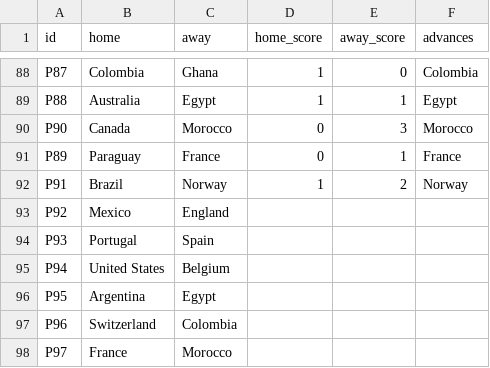
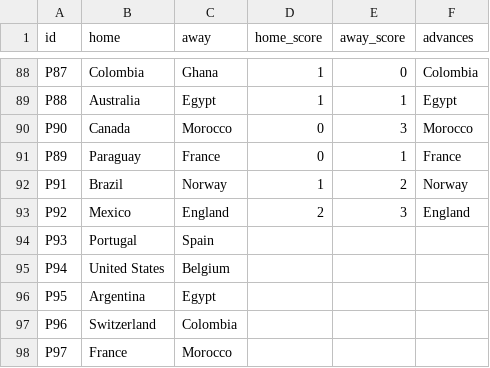
Before and after one commit to innovationwizard/2026WC, a CSV file: web/data/results_live.csv, drawn as a sheet; only a part is shown, gaps mark what is left out.

```diff
--- a/web/data/results_live.csv
+++ b/web/data/results_live.csv
@@ -92,3 +92,3 @@ P89,Paraguay,France,0,1,France
 P91,Brazil,Norway,1,2,Norway
-P92,Mexico,England,,,
+P92,Mexico,England,2,3,England
 P93,Portugal,Spain,,,
```
Also changed, not shown: web/data/knockout_fixtures.csv, 1 other file.
